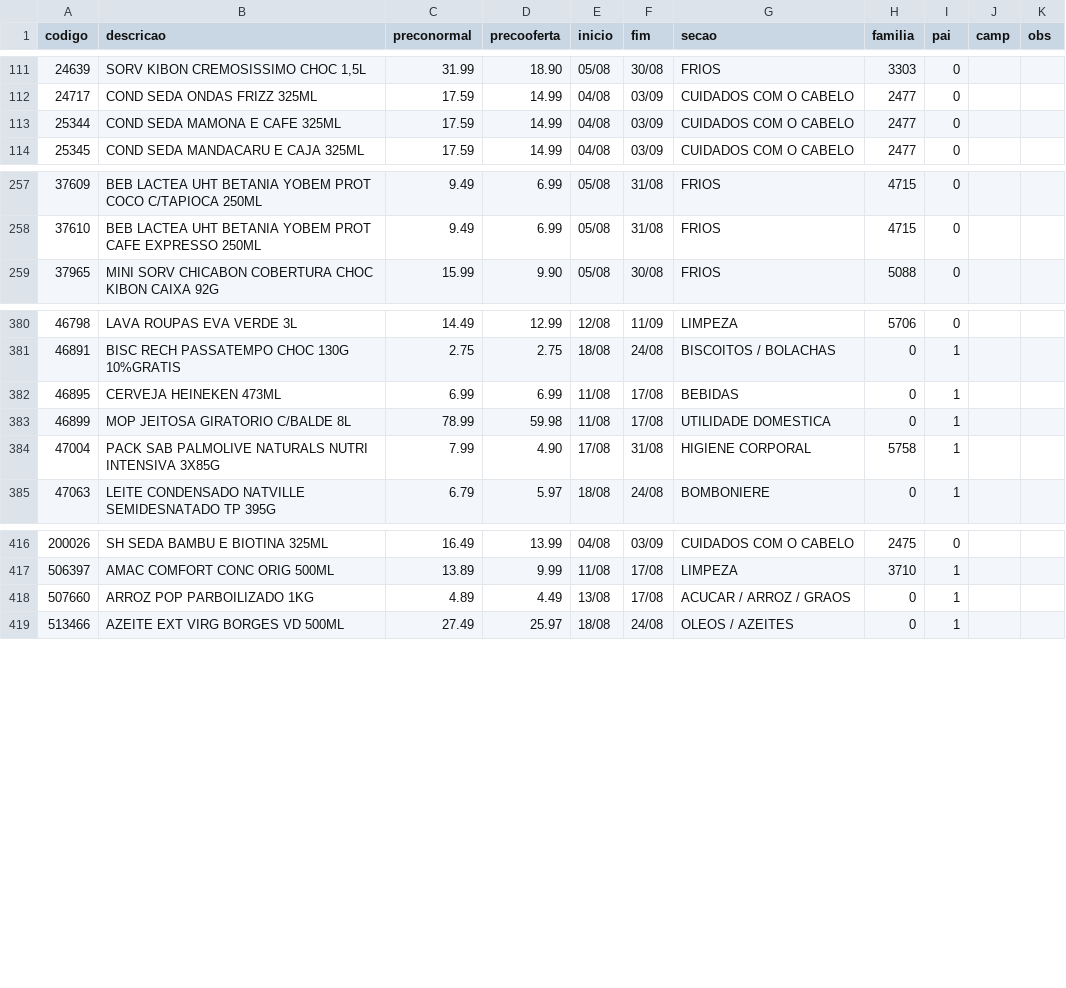
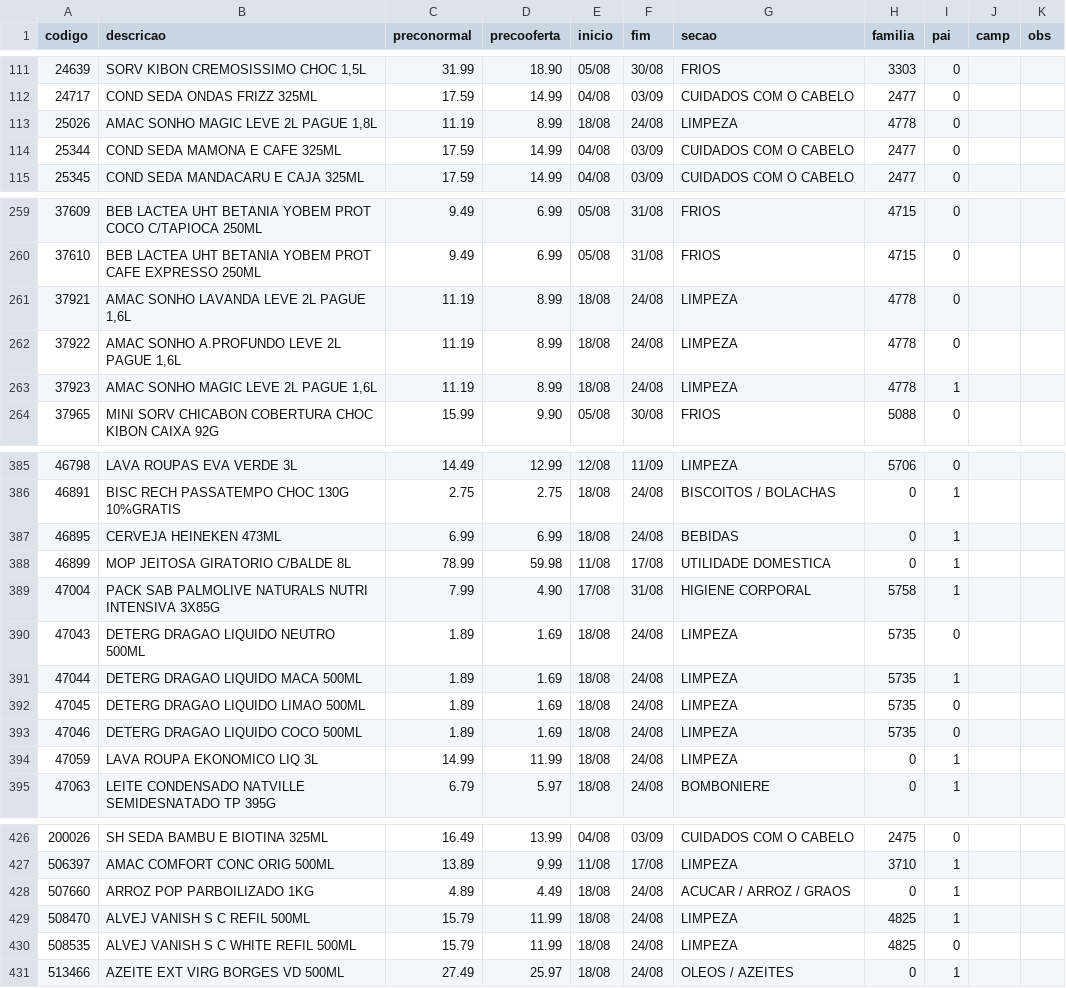
Before and after one commit to luciano504/placas, a CSV file: data/loja1.csv, drawn as a sheet; only a part is shown, gaps mark what is left out; the diff covers the shown part only.

```diff
--- a/data/loja1.csv
+++ b/data/loja1.csv
@@ -112,2 +112,3 @@ codigo,descricao,preconormal,precooferta,inicio,fim,secao,familia,pai,camp,obs
 24717,COND SEDA ONDAS FRIZZ 325ML,17.59,14.99,04/08,03/09,CUIDADOS COM O CABELO,2477,0,,
+25026,"AMAC SONHO MAGIC LEVE 2L PAGUE 1,8L",11.19,8.99,18/08,24/08,LIMPEZA,4778,0,,
 25344,COND SEDA MAMONA E CAFE 325ML,17.59,14.99,04/08,03/09,CUIDADOS COM O CABELO,2477,0,,
@@ -258,2 +260,5 @@ codigo,descricao,preconormal,precooferta,inicio,fim,secao,familia,pai,camp,obs
 37610,BEB LACTEA UHT BETANIA YOBEM PROT CAFE EXPRESSO 250ML,9.49,6.99,05/08,31/08,FRIOS,4715,0,,
+37921,"AMAC SONHO LAVANDA LEVE 2L PAGUE 1,6L",11.19,8.99,18/08,24/08,LIMPEZA,4778,0,,
+37922,"AMAC SONHO A.PROFUNDO LEVE 2L PAGUE 1,6L",11.19,8.99,18/08,24/08,LIMPEZA,4778,0,,
+37923,"AMAC SONHO MAGIC LEVE 2L PAGUE 1,6L",11.19,8.99,18/08,24/08,LIMPEZA,4778,1,,
 37965,MINI SORV CHICABON COBERTURA CHOC KIBON CAIXA 92G,15.99,9.90,05/08,30/08,FRIOS,5088,0,,
@@ -381,5 +386,10 @@ codigo,descricao,preconormal,precooferta,inicio,fim,secao,familia,pai,camp,obs
 46891,BISC RECH PASSATEMPO CHOC 130G 10%GRATIS,2.75,2.75,18/08,24/08,BISCOITOS / BOLACHAS,0,1,,
-46895,CERVEJA HEINEKEN 473ML,6.99,6.99,11/08,17/08,BEBIDAS,0,1,,
+46895,CERVEJA HEINEKEN 473ML,6.99,6.99,18/08,24/08,BEBIDAS,0,1,,
 46899,MOP JEITOSA GIRATORIO C/BALDE 8L,78.99,59.98,11/08,17/08,UTILIDADE DOMESTICA,0,1,,
 47004,PACK SAB PALMOLIVE NATURALS NUTRI INTENSIVA 3X85G,7.99,4.90,17/08,31/08,HIGIENE CORPORAL,5758,1,,
+47043,DETERG DRAGAO LIQUIDO NEUTRO 500ML,1.89,1.69,18/08,24/08,LIMPEZA,5735,0,,
+47044,DETERG DRAGAO LIQUIDO MACA 500ML,1.89,1.69,18/08,24/08,LIMPEZA,5735,1,,
+47045,DETERG DRAGAO LIQUIDO LIMAO 500ML,1.89,1.69,18/08,24/08,LIMPEZA,5735,0,,
+47046,DETERG DRAGAO LIQUIDO COCO 500ML,1.89,1.69,18/08,24/08,LIMPEZA,5735,0,,
+47059,LAVA ROUPA EKONOMICO LIQ 3L,14.99,11.99,18/08,24/08,LIMPEZA,0,1,,
 47063,LEITE CONDENSADO NATVILLE SEMIDESNATADO TP 395G,6.79,5.97,18/08,24/08,BOMBONIERE,0,1,,
@@ -417,3 +427,5 @@ codigo,descricao,preconormal,precooferta,inicio,fim,secao,familia,pai,camp,obs
 506397,AMAC COMFORT CONC ORIG 500ML,13.89,9.99,11/08,17/08,LIMPEZA,3710,1,,
-507660,ARROZ POP PARBOILIZADO 1KG,4.89,4.49,13/08,17/08,ACUCAR / ARROZ / GRAOS,0,1,,
+507660,ARROZ POP PARBOILIZADO 1KG,4.89,4.49,18/08,24/08,ACUCAR / ARROZ / GRAOS,0,1,,
+508470,ALVEJ VANISH S C REFIL 500ML,15.79,11.99,18/08,24/08,LIMPEZA,4825,1,,
+508535,ALVEJ VANISH S C WHITE REFIL 500ML,15.79,11.99,18/08,24/08,LIMPEZA,4825,0,,
 513466,AZEITE EXT VIRG BORGES VD 500ML,27.49,25.97,18/08,24/08,OLEOS / AZEITES,0,1,,
```
Also changed, not shown: 1 added row and 31 edited cells elsewhere in this file, data/loja2.csv, data/loja3.csv, 4 other files.
